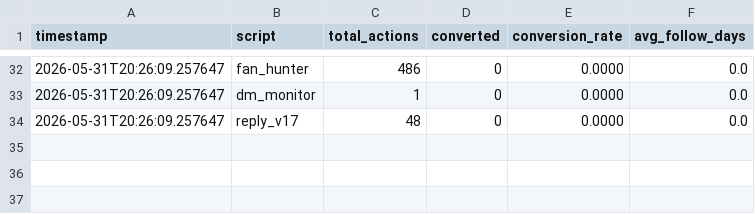
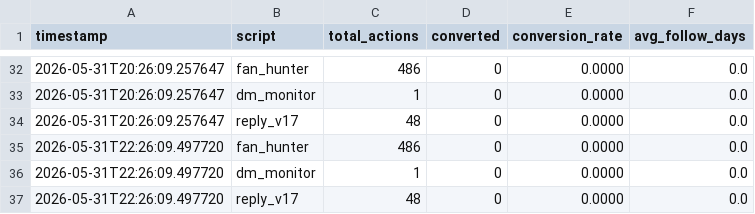
Before and after one commit to Sushikai/scripts, a CSV file: fan_conversion_analytics/daily_report_2026-05-31.csv, drawn as a sheet; only a part is shown, gaps mark what is left out.

```diff
--- a/fan_conversion_analytics/daily_report_2026-05-31.csv
+++ b/fan_conversion_analytics/daily_report_2026-05-31.csv
@@ -34 +34,4 @@ timestamp,script,total_actions,converted,conversion_rate,avg_follow_days
 2026-05-31T20:26:09.257647,reply_v17,48,0,0.0000,0.0
+2026-05-31T22:26:09.497720,fan_hunter,486,0,0.0000,0.0
+2026-05-31T22:26:09.497720,dm_monitor,1,0,0.0000,0.0
+2026-05-31T22:26:09.497720,reply_v17,48,0,0.0000,0.0
```
Also changed, not shown: 21 other files.
